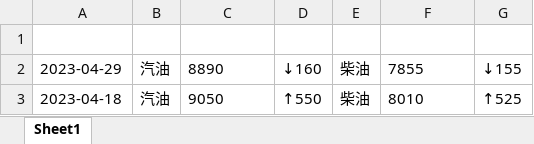
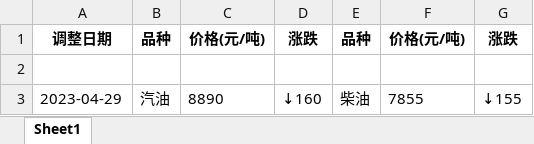
Before and after one commit to zhangxiaofan2000/Oil_Data, an Excel workbook: oil_price.xlsx, sheet Sheet1, drawn as a sheet; only a part is shown; the shorter side is filled out with more unchanged rows; values as stored, in another font and other column widths than the file's, no borders; the diff covers the shown part only; the diff names each change by its address in the sheet, - before the commit and + after, or states it on an @@ line.

```diff
--- a/oil_price.xlsx (sheet Sheet1)
+++ b/oil_price.xlsx (sheet Sheet1)
+row 1: 调整日期 | 品种 | 价格(元/吨) | 涨跌 | 品种 | 价格(元/吨) | 涨跌
```
Also changed, not shown: 44 added rows elsewhere in this sheet, 1 other file.
